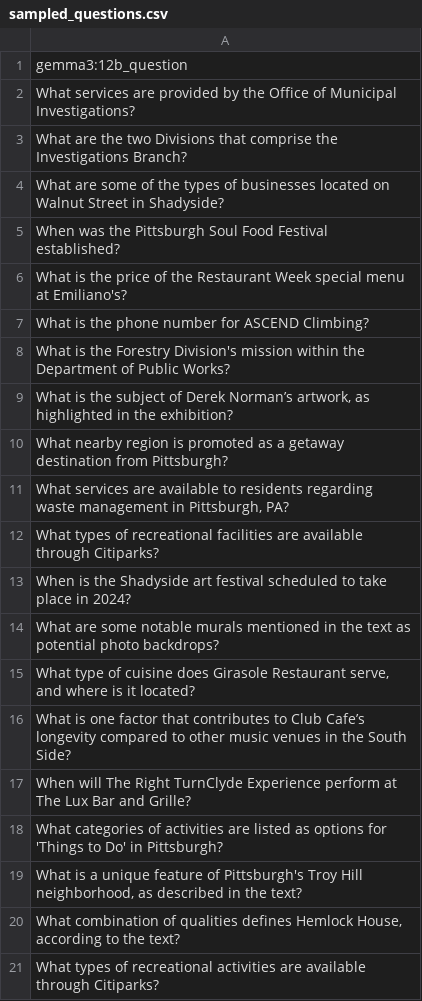
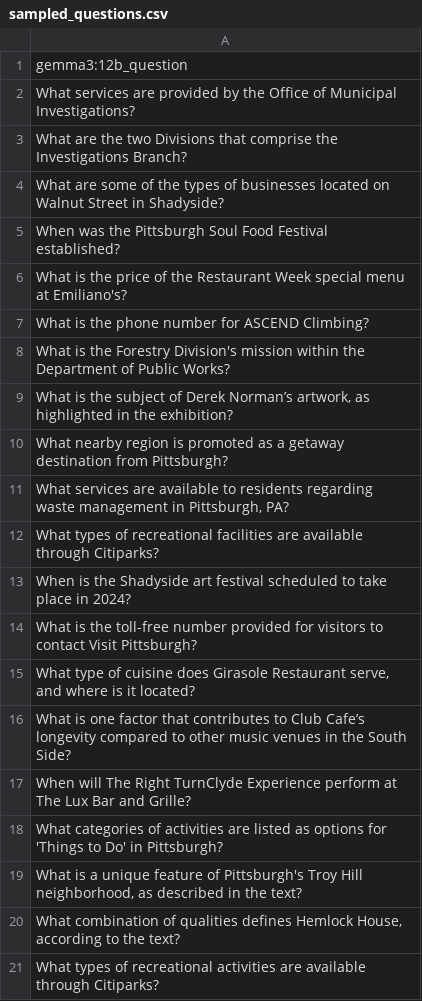
Before and after one commit to dasarchan/11711_hw2, a CSV file: sampled_questions.csv, drawn as a sheet.

Commit message:
updated questions

```diff
--- a/sampled_questions.csv
+++ b/sampled_questions.csv
@@ -13,3 +13,3 @@ What types of recreational facilities are available through Citiparks?
 When is the Shadyside art festival scheduled to take place in 2024?
-What are some notable murals mentioned in the text as potential photo backdrops?
+What is the toll-free number provided for visitors to contact Visit Pittsburgh?
 "What type of cuisine does Girasole Restaurant serve, and where is it located?"
```
